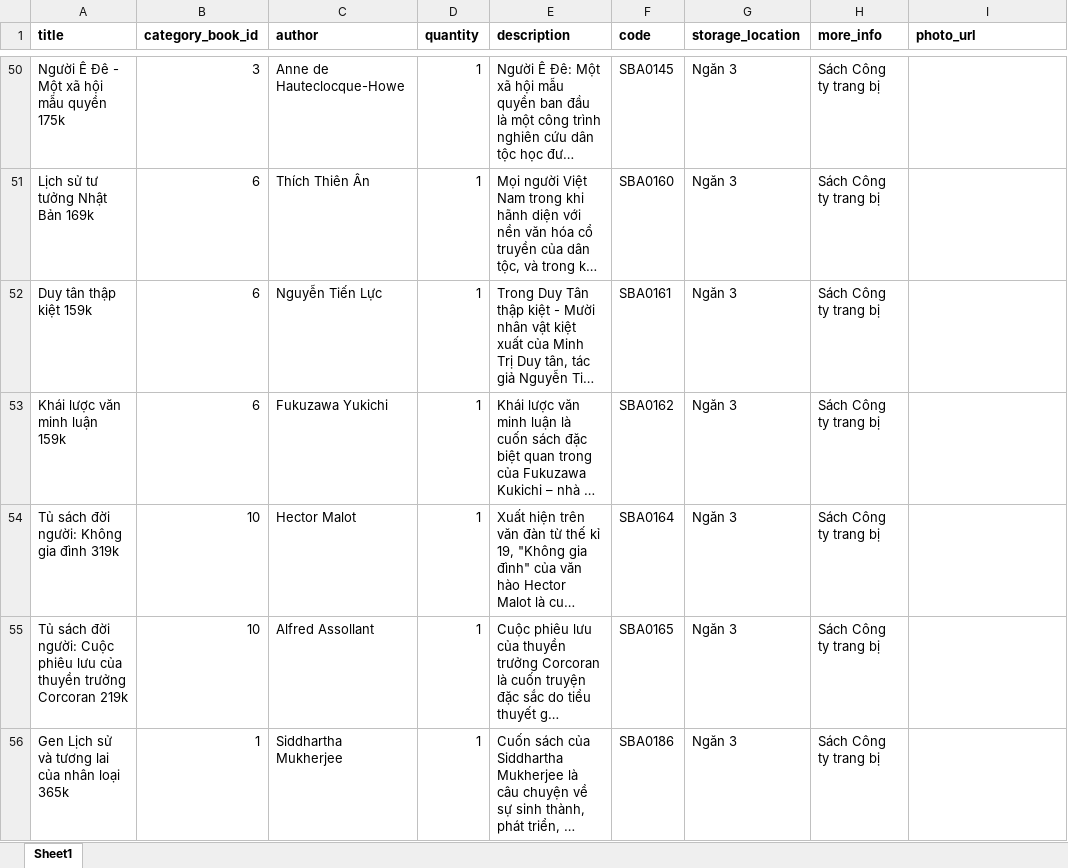
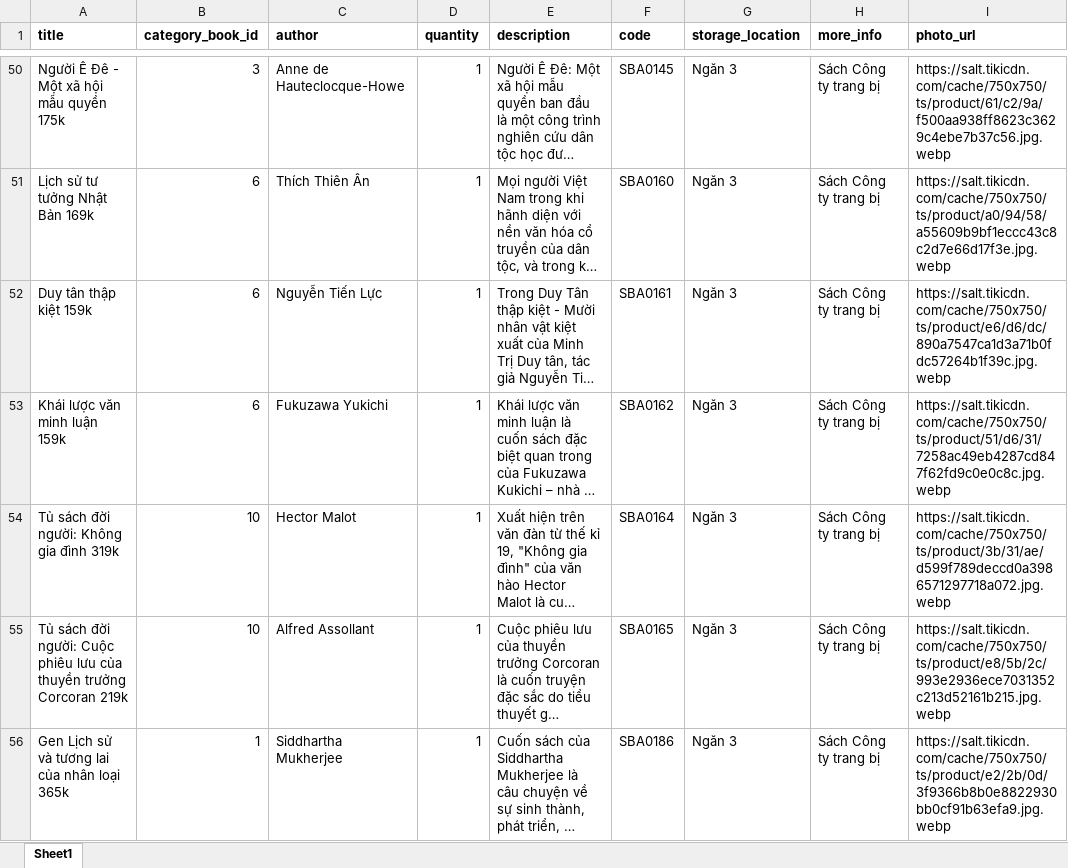
Before and after one commit to trannhan2019/tool_laravel, an Excel workbook: data/book.xlsx, sheet Sheet1, drawn as a sheet; only a part is shown, gaps mark what is left out; long unchanged cells end in …; values as stored, in another font and other column widths than the file's, no borders; the diff covers the shown part only; the diff names each change by its address in the sheet, - before the commit and + after, or states it on an @@ line.

```diff
--- a/data/book.xlsx (sheet Sheet1)
+++ b/data/book.xlsx (sheet Sheet1)
-I50 (photo_url): (empty)
+I50 (photo_url): https://salt.tikicdn.com/cache/750x750/ts/product/61/c2/9a/f500aa938ff8623c3629c4ebe7b37c56.jpg.webp
-I51 (photo_url): (empty)
+I51 (photo_url): https://salt.tikicdn.com/cache/750x750/ts/product/a0/94/58/a55609b9bf1eccc43c8c2d7e66d17f3e.jpg.webp
-I52 (photo_url): (empty)
+I52 (photo_url): https://salt.tikicdn.com/cache/750x750/ts/product/e6/d6/dc/890a7547ca1d3a71b0fdc57264b1f39c.jpg.webp
-I53 (photo_url): (empty)
+I53 (photo_url): https://salt.tikicdn.com/cache/750x750/ts/product/51/d6/31/7258ac49eb4287cd847f62fd9c0e0c8c.jpg.webp
-I54 (photo_url): (empty)
+I54 (photo_url): https://salt.tikicdn.com/cache/750x750/ts/product/3b/31/ae/d599f789deccd0a3986571297718a072.jpg.webp
-I55 (photo_url): (empty)
+I55 (photo_url): https://salt.tikicdn.com/cache/750x750/ts/product/e8/5b/2c/993e2936ece7031352c213d52161b215.jpg.webp
-I56 (photo_url): (empty)
+I56 (photo_url): https://salt.tikicdn.com/cache/750x750/ts/product/e2/2b/0d/3f9366b8b0e8822930bb0cf91b63efa9.jpg.webp
```
Also changed, not shown: 152 edited cells elsewhere in this sheet.
